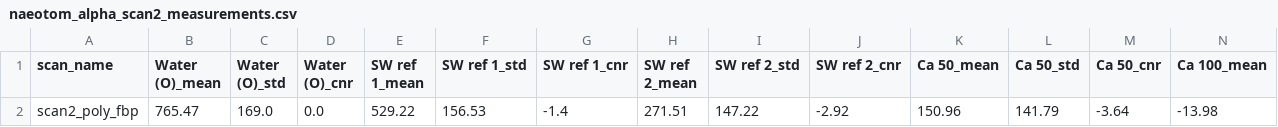
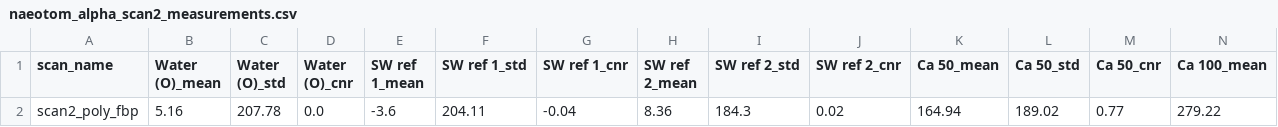
Before and after one commit to MolloiLab/BasisSimulator.jl, a CSV file: verification/results/naeotom_alpha/naeotom_alpha_scan2_measurements.csv, drawn as a sheet; only a part is shown; removed rows and columns are numbered as before the commit, all else as after; rows hold the shown columns only; the diff names each change by its address in the sheet, - before the commit and + after, or states it on an @@ line.

```diff
--- a/verification/results/naeotom_alpha/naeotom_alpha_scan2_measurements.csv
+++ b/verification/results/naeotom_alpha/naeotom_alpha_scan2_measurements.csv
-row 2: scan2_poly_fbp | 765.47 | 169.0 | 0.0 | 529.22 | 156.53 | -1.4 | 271.51 | 147.22 | -2.92 | 150.96 | 141.79 | -3.64 | -13.98
+row 2: scan2_poly_fbp | 5.16 | 207.78 | 0.0 | -3.6 | 204.11 | -0.04 | 8.36 | 184.3 | 0.02 | 164.94 | 189.02 | 0.77 | 279.22
```
Also changed, not shown: 5 other files.
